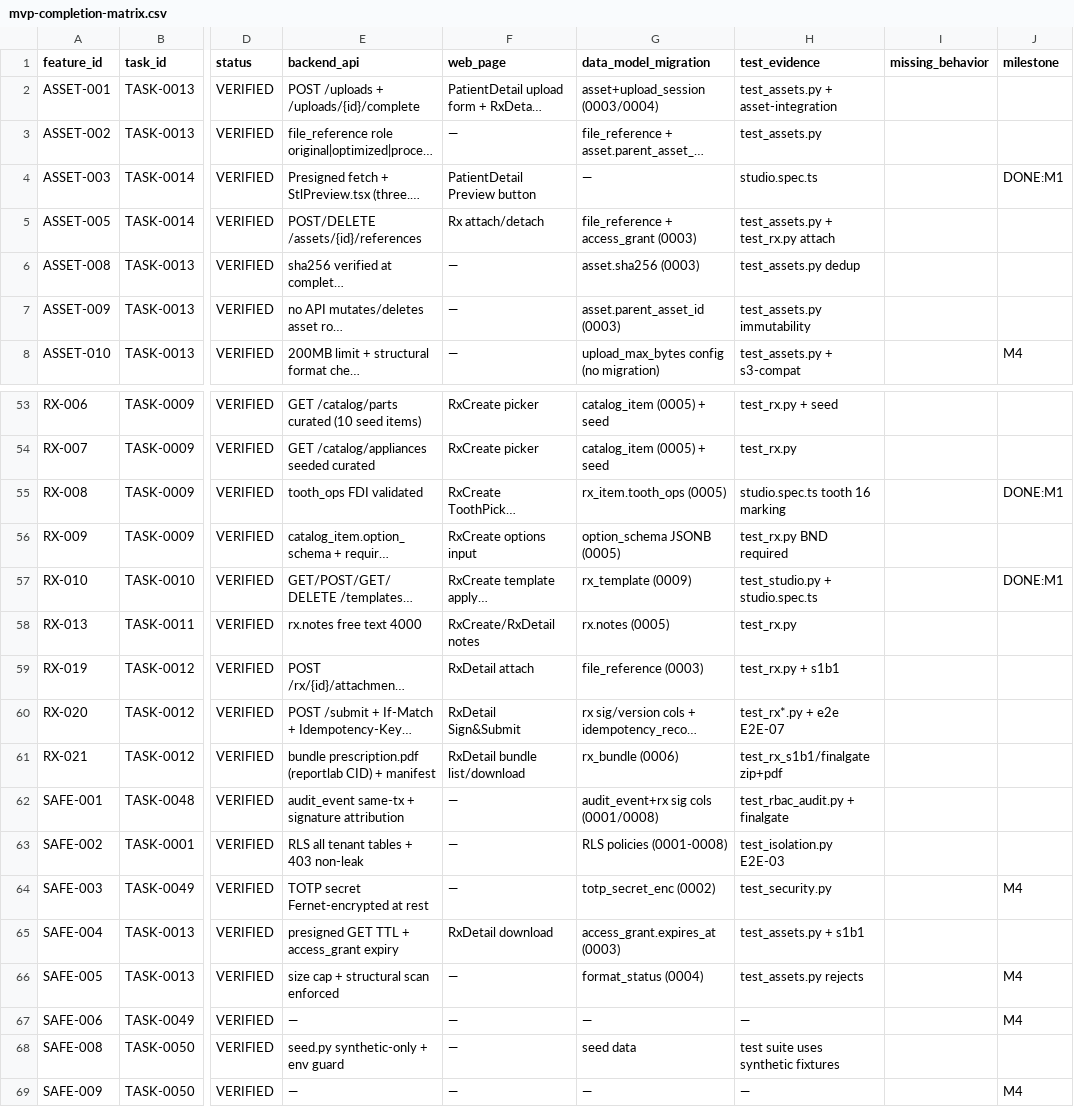
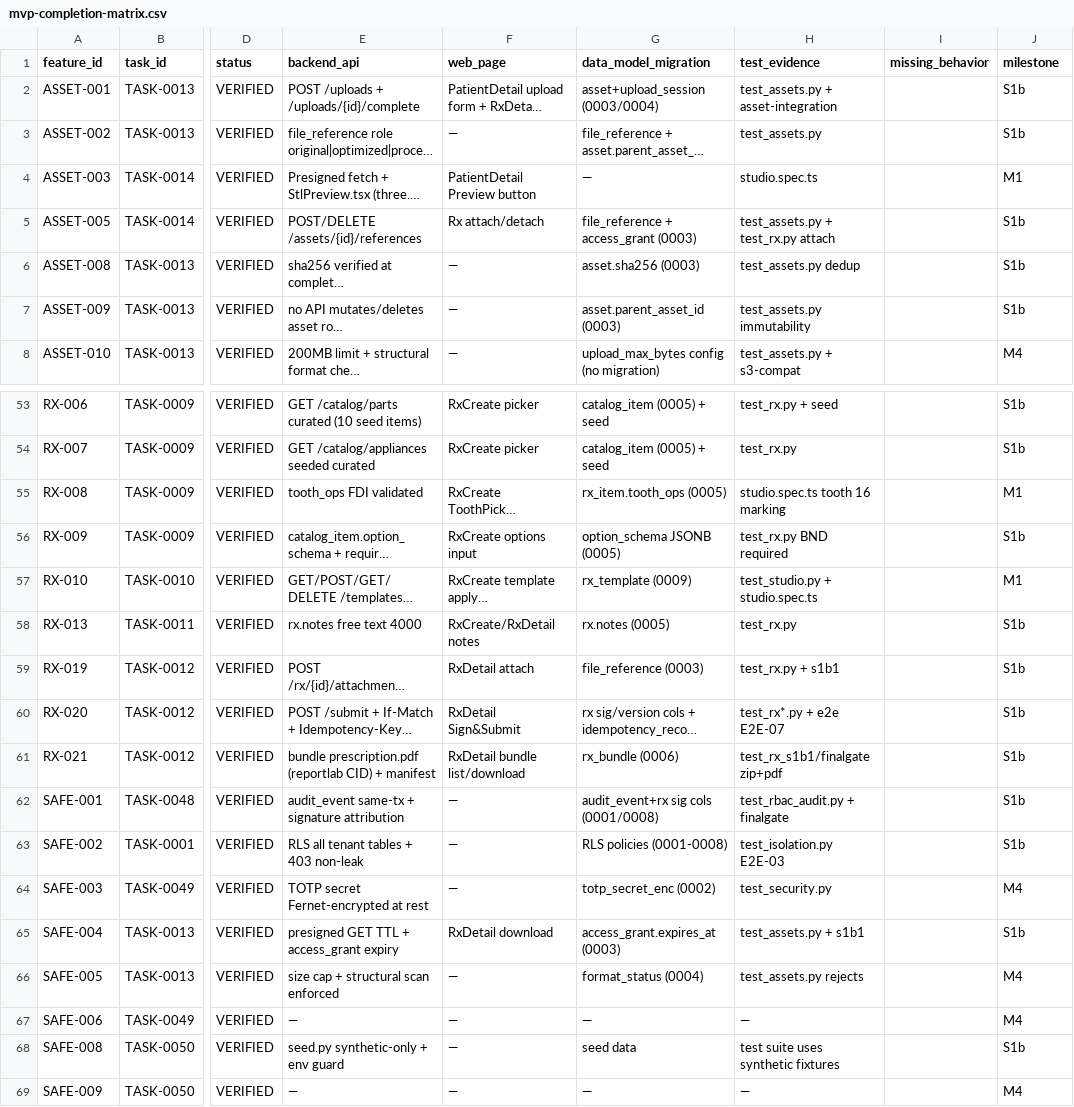
Before and after one commit to xiwei9871/open-rx, a CSV file: docs/planning/mvp-completion-matrix.csv, drawn as a sheet; only a part is shown, gaps mark what is left out; long unchanged cells end in …; the diff covers the shown part only; the diff names each change by its address in the sheet, - before the commit and + after, or states it on an @@ line.

```diff
--- a/docs/planning/mvp-completion-matrix.csv
+++ b/docs/planning/mvp-completion-matrix.csv
-J2:J3 (milestone): (empty)
+J2:J3 (milestone): S1b
-J4 (milestone): DONE:M1
+J4 (milestone): M1
-J5:J7 (milestone): (empty)
+J5:J7 (milestone): S1b
-J53:J54 (milestone): (empty)
+J53:J54 (milestone): S1b
-J55 (milestone): DONE:M1
+J55 (milestone): M1
-J56 (milestone): (empty)
+J56 (milestone): S1b
-J57 (milestone): DONE:M1
+J57 (milestone): M1
-J58:J63 (milestone): (empty)
+J58:J63 (milestone): S1b
-J65 (milestone): (empty)
+J65 (milestone): S1b
-J68 (milestone): (empty)
+J68 (milestone): S1b
```
Also changed, not shown: 30 edited cells elsewhere in this file, 6 other files.
